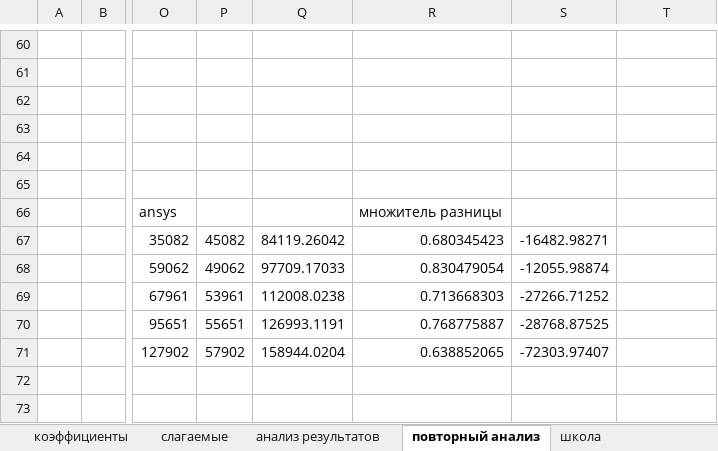
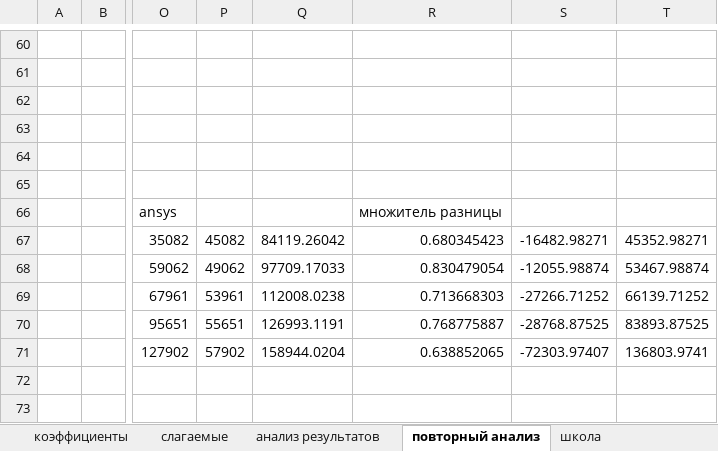
Before and after one commit to im7mortal/descart, an Excel workbook: дисертация/изыскания/W/iteration 2.xlsx, sheet повторный анализ, drawn as a sheet; only a part is shown, gaps mark what is left out; values as stored, in another font and other column widths than the file's, no borders; charts and pictures not drawn; the diff names each change by its address in the sheet, - before the commit and + after, or states it on an @@ line.

```diff
--- a/дисертация/изыскания/W/iteration 2.xlsx (sheet повторный анализ)
+++ b/дисертация/изыскания/W/iteration 2.xlsx (sheet повторный анализ)
-T67: (empty)
+T67: 45352.98271
-T68: (empty)
+T68: 53467.98874
-T69: (empty)
+T69: 66139.71252
-T70: (empty)
+T70: 83893.87525
-T71: (empty)
+T71: 136803.9741
```
Also changed, not shown: charts or pictures, 1 other file.
